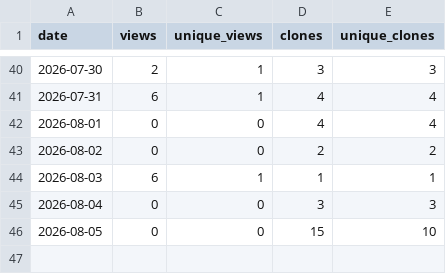
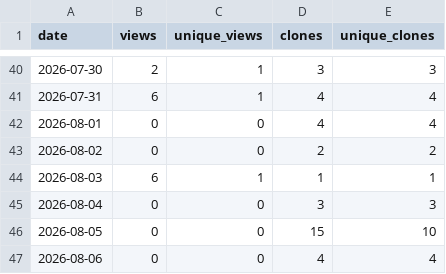
Before and after one commit to masolele/Global_cocoa_farms, a CSV file: traffic-history/summary.csv, drawn as a sheet; only a part is shown, gaps mark what is left out.

```diff
--- a/traffic-history/summary.csv
+++ b/traffic-history/summary.csv
@@ -46 +46,2 @@ date,views,unique_views,clones,unique_clones
 2026-08-05,0,0,15,10
+2026-08-06,0,0,4,4
```
Also changed, not shown: 2 other files.
